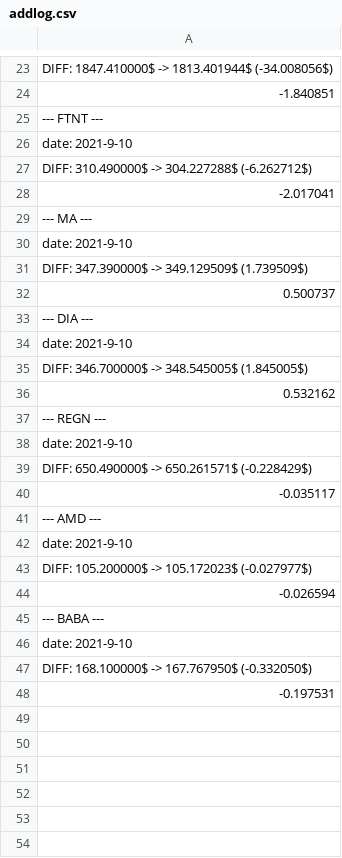
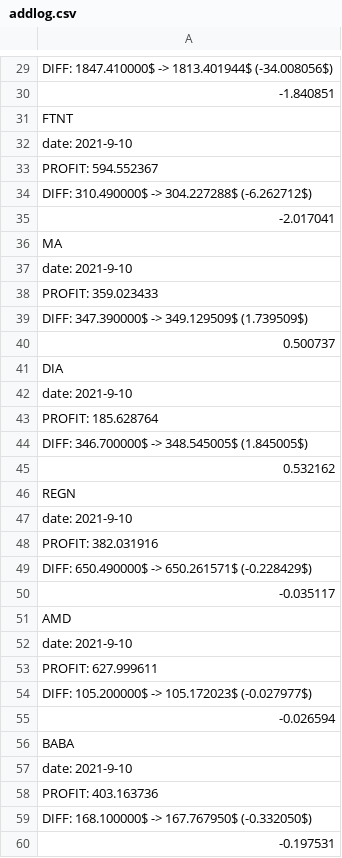
Before and after one commit to turican0/NeuralFin, a CSV file: addlog.csv, drawn as a sheet; only a part is shown, gaps mark what is left out; the diff covers the shown part only.

```diff
--- a/addlog.csv
+++ b/addlog.csv
@@ -24,24 +30,30 @@ DIFF: 1847.410000$ -> 1813.401944$ (-34.008056$)
 -1.840851
---- FTNT ---
+FTNT
 date: 2021-9-10
+PROFIT: 594.552367
 DIFF: 310.490000$ -> 304.227288$ (-6.262712$)
 -2.017041
---- MA ---
+MA
 date: 2021-9-10
+PROFIT: 359.023433
 DIFF: 347.390000$ -> 349.129509$ (1.739509$)
 0.500737
---- DIA ---
+DIA
 date: 2021-9-10
+PROFIT: 185.628764
 DIFF: 346.700000$ -> 348.545005$ (1.845005$)
 0.532162
---- REGN ---
+REGN
 date: 2021-9-10
+PROFIT: 382.031916
 DIFF: 650.490000$ -> 650.261571$ (-0.228429$)
 -0.035117
---- AMD ---
+AMD
 date: 2021-9-10
+PROFIT: 627.999611
 DIFF: 105.200000$ -> 105.172023$ (-0.027977$)
 -0.026594
---- BABA ---
+BABA
 date: 2021-9-10
+PROFIT: 403.163736
 DIFF: 168.100000$ -> 167.767950$ (-0.332050$)
```
Also changed, not shown: 6 added rows and 8 edited cells elsewhere in this file, FB-weight.csv, 20 other files.
